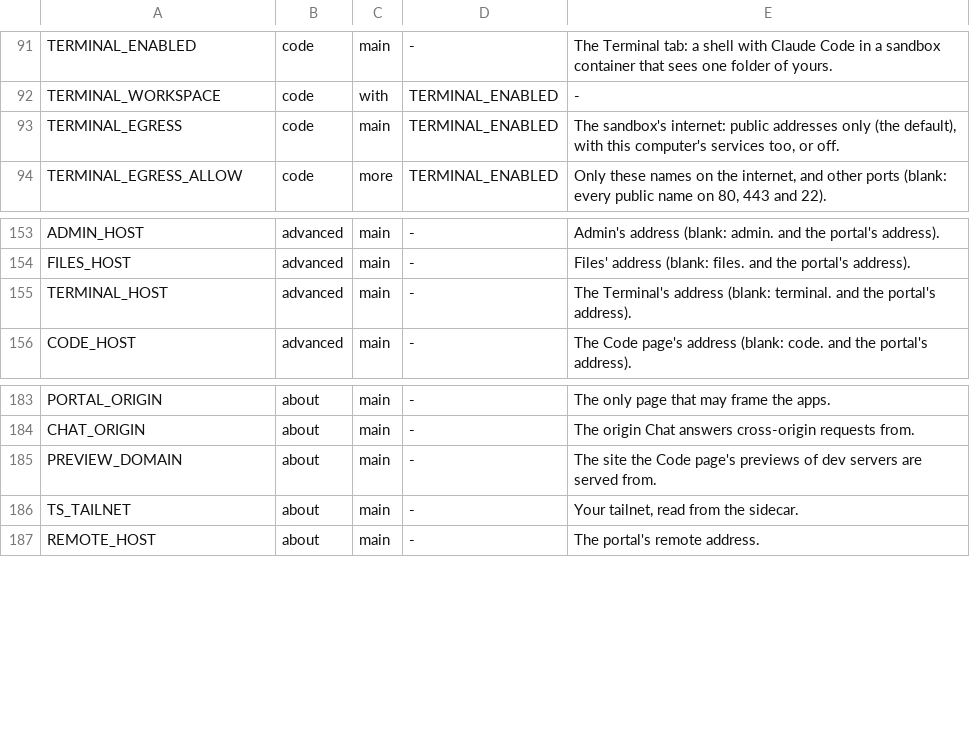
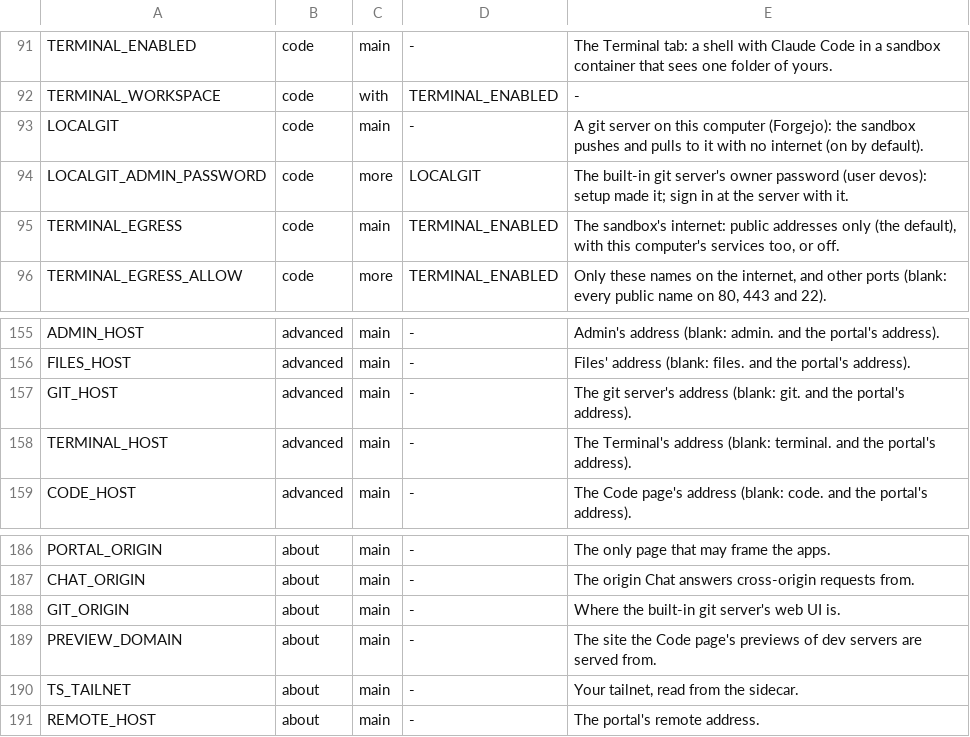
Before and after one commit to JongoDB-Labs/devos-ade, a TSV file: catalog/settings-layout.tsv, drawn as a sheet; only a part is shown, gaps mark what is left out.

```diff
--- a/catalog/settings-layout.tsv
+++ b/catalog/settings-layout.tsv
@@ -92,2 +92,4 @@ TERMINAL_ENABLED	code	main	-	The Terminal tab: a shell with Claude Code in a san
 TERMINAL_WORKSPACE	code	with	TERMINAL_ENABLED	-
+LOCALGIT	code	main	-	A git server on this computer (Forgejo): the sandbox pushes and pulls to it with no internet (on by default).
+LOCALGIT_ADMIN_PASSWORD	code	more	LOCALGIT	The built-in git server's owner password (user devos): setup made it; sign in at the server with it.
 TERMINAL_EGRESS	code	main	TERMINAL_ENABLED	The sandbox's internet: public addresses only (the default), with this computer's services too, or off.
@@ -154,2 +156,3 @@ ADMIN_HOST	advanced	main	-	Admin's address (blank: admin. and the portal's addre
 FILES_HOST	advanced	main	-	Files' address (blank: files. and the portal's address).
+GIT_HOST	advanced	main	-	The git server's address (blank: git. and the portal's address).
 TERMINAL_HOST	advanced	main	-	The Terminal's address (blank: terminal. and the portal's address).
@@ -184,2 +187,3 @@ PORTAL_ORIGIN	about	main	-	The only page that may frame the apps.
 CHAT_ORIGIN	about	main	-	The origin Chat answers cross-origin requests from.
+GIT_ORIGIN	about	main	-	Where the built-in git server's web UI is.
 PREVIEW_DOMAIN	about	main	-	The site the Code page's previews of dev servers are served from.
```
Also changed, not shown: catalog/settings.tsv, 44 other files.
